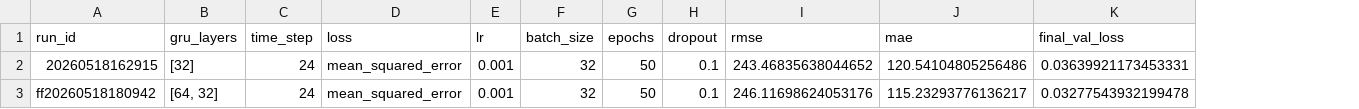
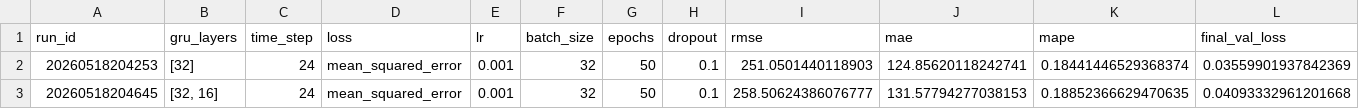
Before and after one commit to AlexanderForster1/Intro-to-AI-Assignment-2, a CSV file: Assignment 2B/models/gru/gru_results.csv, drawn as a sheet; addresses are those after the commit; the diff names each change by its address in the sheet, - before the commit and + after, or states it on an @@ line.

Commit message:
added mape

```diff
--- a/Assignment 2B/models/gru/gru_results.csv
+++ b/Assignment 2B/models/gru/gru_results.csv
+column K (mape), rows 2-3: 0.18441446529368374 | 0.18852366629470635
-A2 (run_id): 20260518162915
+A2 (run_id): 20260518204253
-I2 (rmse): 243.46835638044652
+I2 (rmse): 251.0501440118903
-J2 (mae): 120.54104805256486
+J2 (mae): 124.85620118242741
-L2 (final_val_loss): 0.03639921173453331
+L2 (final_val_loss): 0.03559901937842369
-A3 (run_id): ff20260518180942
+A3 (run_id): 20260518204645
-B3 (gru_layers): [64, 32]
+B3 (gru_layers): [32, 16]
-I3 (rmse): 246.11698624053176
+I3 (rmse): 258.50624386076777
-J3 (mae): 115.23293776136217
+J3 (mae): 131.57794277038153
-L3 (final_val_loss): 0.03277543932199478
+L3 (final_val_loss): 0.04093332961201668
```
Also changed, not shown: 5 other files.
